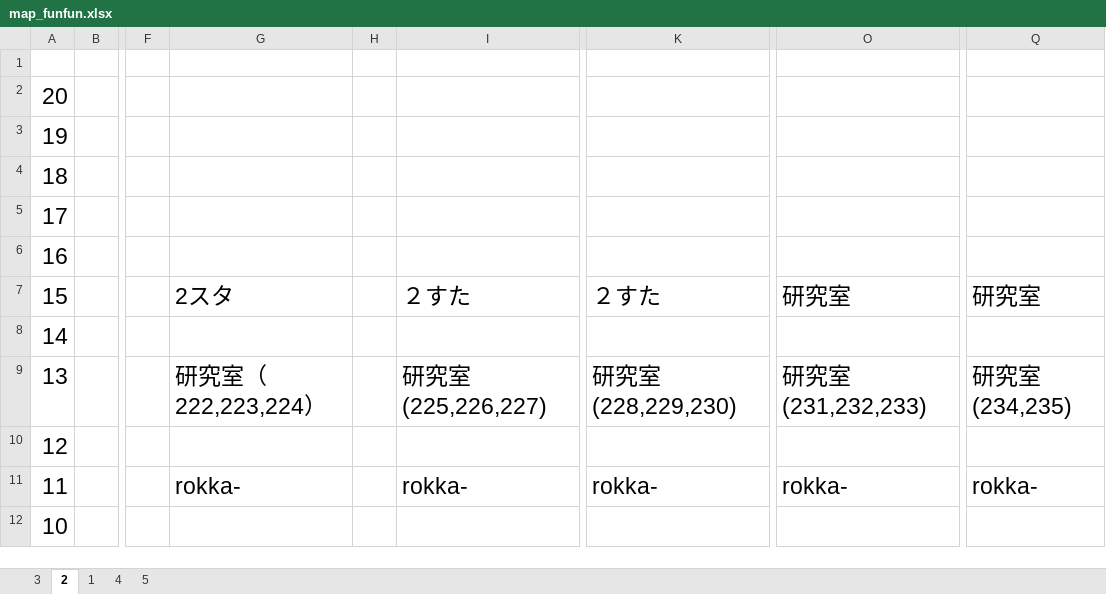
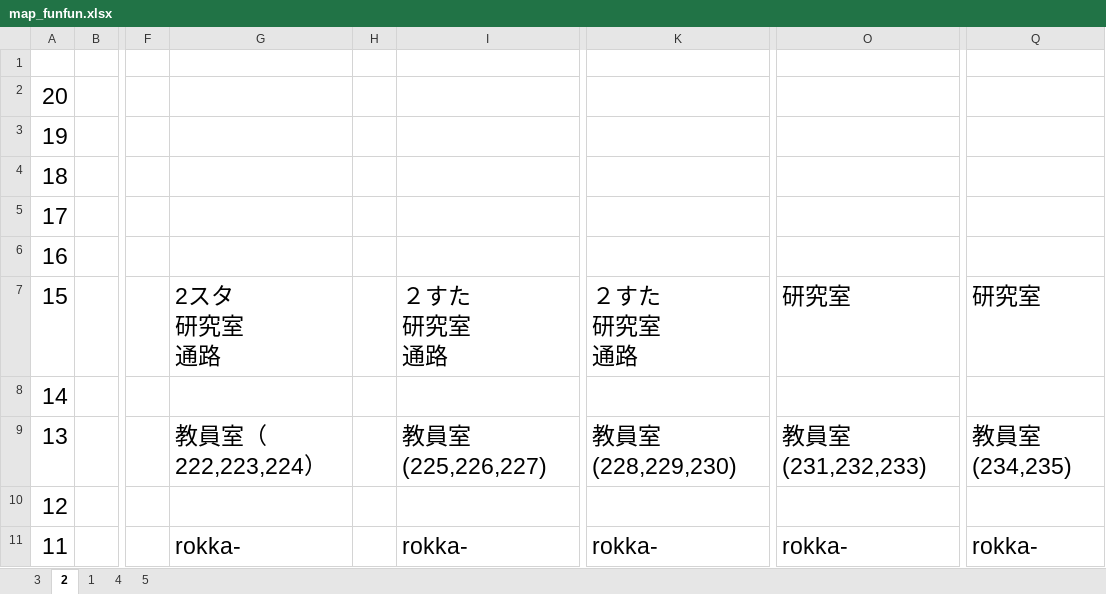
Before and after one commit to tomisuke/FUNCoordinateSystem, an Excel workbook: map_funfun.xlsx, sheet 2, drawn as a sheet; only a part is shown, gaps mark what is left out; the shorter side is filled out with more unchanged rows; values as stored, in another font and other column widths than the file's, no borders; ↵ is a line break in a cell; the diff names each change by its address in the sheet, - before the commit and + after, or states it on an @@ line.

Commit message:
excel2階修正

```diff
--- a/map_funfun.xlsx (sheet 2)
+++ b/map_funfun.xlsx (sheet 2)
-G7: 2スタ
+G7: 2スタ ↵ 研究室 ↵ 通路
-I7: ２すた
+I7: ２すた ↵ 研究室 ↵ 通路
-K7: ２すた
+K7: ２すた ↵ 研究室 ↵ 通路
-G9: 研究室（222,223,224）
+G9: 教員室（222,223,224）
-I9: 研究室(225,226,227)
+I9: 教員室(225,226,227)
-K9: 研究室(228,229,230)
+K9: 教員室(228,229,230)
-O9: 研究室(231,232,233)
+O9: 教員室(231,232,233)
-Q9: 研究室(234,235)
+Q9: 教員室(234,235)
```
Also changed, not shown: 2 other files.
